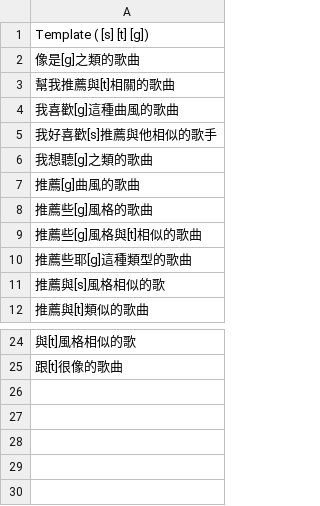
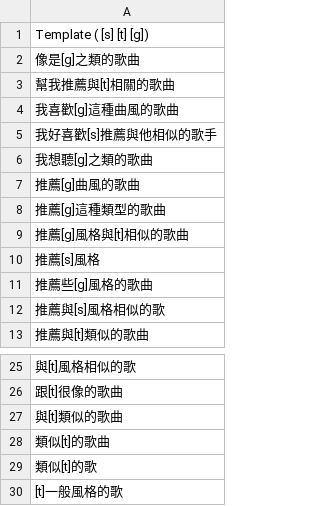
Before and after one commit to lee1258561/MusicBot, a CSV file: data/template/recommend.csv, drawn as a sheet; only a part is shown, gaps mark what is left out.

```diff
--- a/data/template/recommend.csv
+++ b/data/template/recommend.csv
@@ -7,5 +7,6 @@ Template ( [s] [t] [g])
 推薦[g]曲風的歌曲
+推薦[g]這種類型的歌曲
+推薦[g]風格與[t]相似的歌曲
+推薦[s]風格
 推薦些[g]風格的歌曲
-推薦些[g]風格與[t]相似的歌曲
-推薦些耶[g]這種類型的歌曲
 推薦與[s]風格相似的歌
@@ -25 +26,5 @@ Template ( [s] [t] [g])
 跟[t]很像的歌曲
+與[t]類似的歌曲
+類似[t]的歌曲
+類似[t]的歌
+[t]一般風格的歌
```
Also changed, not shown: data/template/search.csv, 7 other files.
